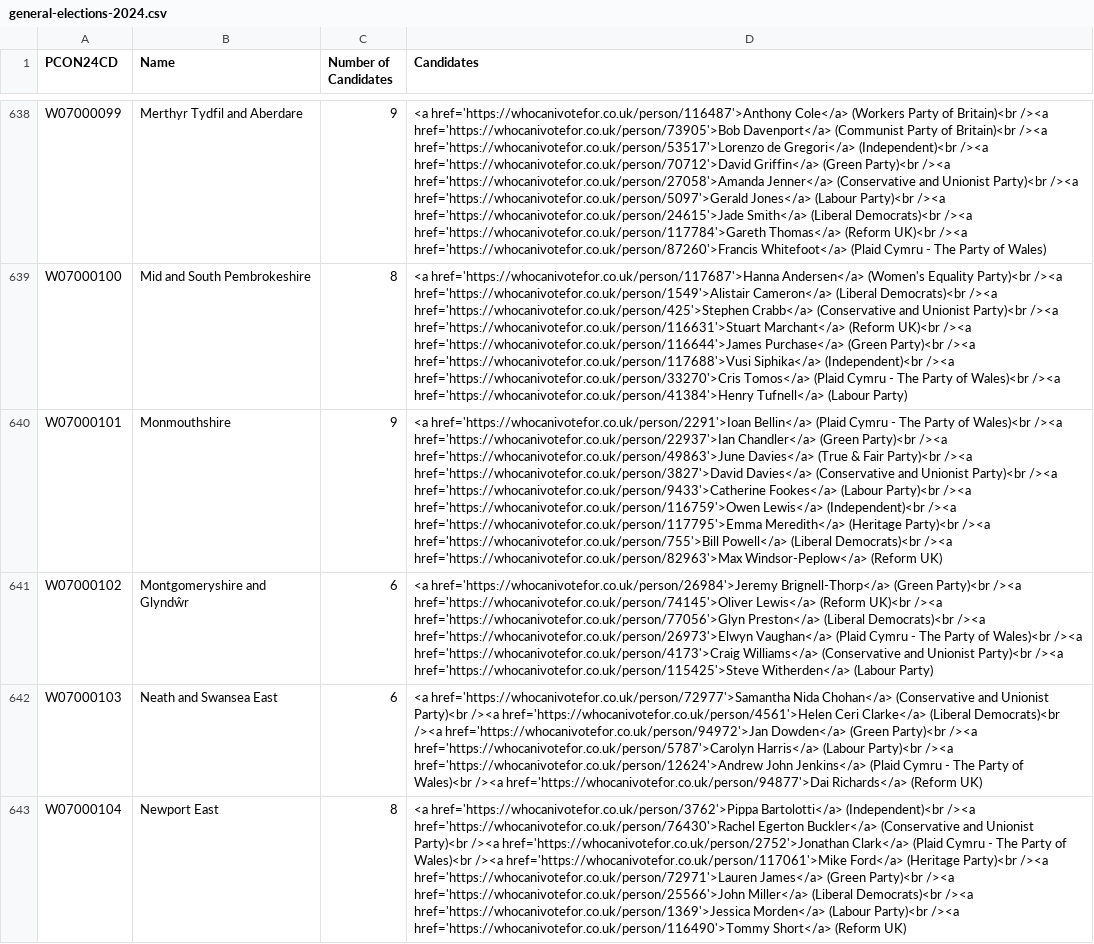
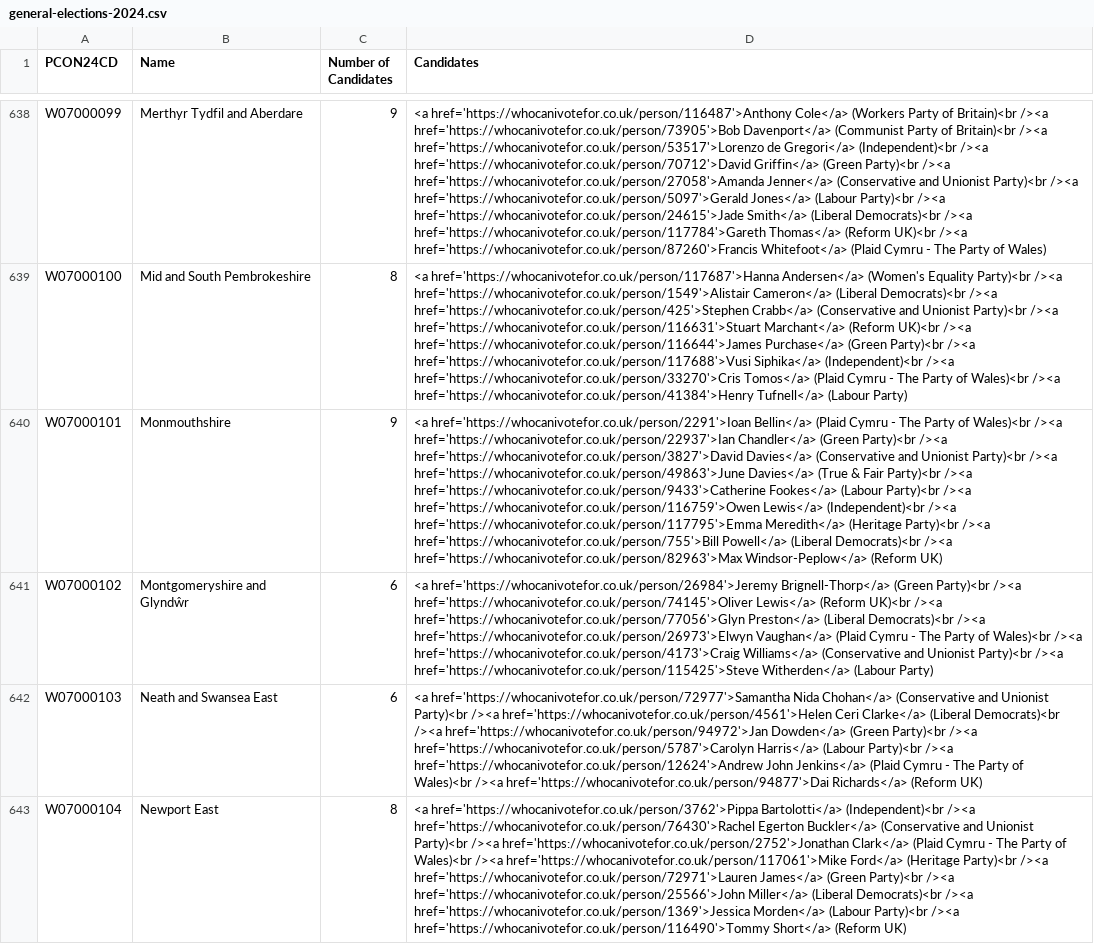
Before and after one commit to WolfieKnee/oiConstituencies, a CSV file: src/_data/sources/society/general-elections-2024.csv, drawn as a sheet; only a part is shown, gaps mark what is left out; the diff covers the shown part only; the diff names each change by its address in the sheet, - before the commit and + after, or states it on an @@ line.

```diff
--- a/src/_data/sources/society/general-elections-2024.csv
+++ b/src/_data/sources/society/general-elections-2024.csv
-D640 (Candidates): …Party)<br /><a href='https://whocanivotefor.co.uk/person/49863'>June Davies</a> (True & Fair Party)<br /><a href='https://whocanivotefor.co.uk/person/3827'>David Davies</a> (Conservative and Unionist Party)<br /><a…
+D640 (Candidates): …Party)<br /><a href='https://whocanivotefor.co.uk/person/3827'>David Davies</a> (Conservative and Unionist Party)<br /><a href='https://whocanivotefor.co.uk/person/49863'>June Davies</a> (True & Fair Party)<br /><a…
```
Also changed, not shown: 8 edited cells elsewhere in this file, 2 other files.
